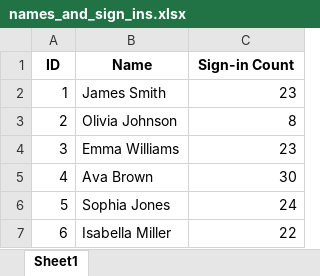
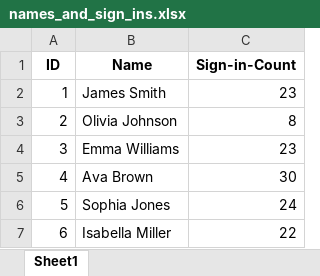
Before and after one commit to StrangeGGG/ClassSign-inSystem-backend-, an Excel workbook: names_and_sign_ins.xlsx, sheet Sheet1, drawn as a sheet; only a part is shown; values as stored, in another font and other column widths than the file's, no borders; the diff names each change by its address in the sheet, - before the commit and + after, or states it on an @@ line.

```diff
--- a/names_and_sign_ins.xlsx (sheet Sheet1)
+++ b/names_and_sign_ins.xlsx (sheet Sheet1)
-C1: Sign-in Count
+C1: Sign-in-Count
```
Also changed, not shown: Extract.xlsx, 2 other files.
